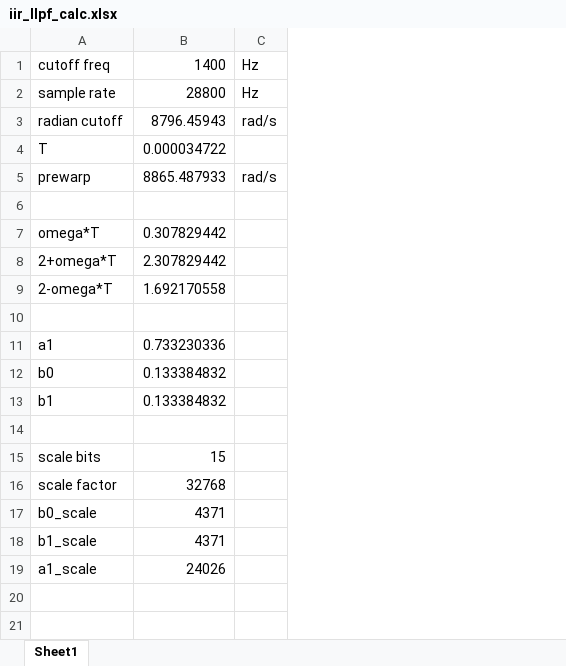
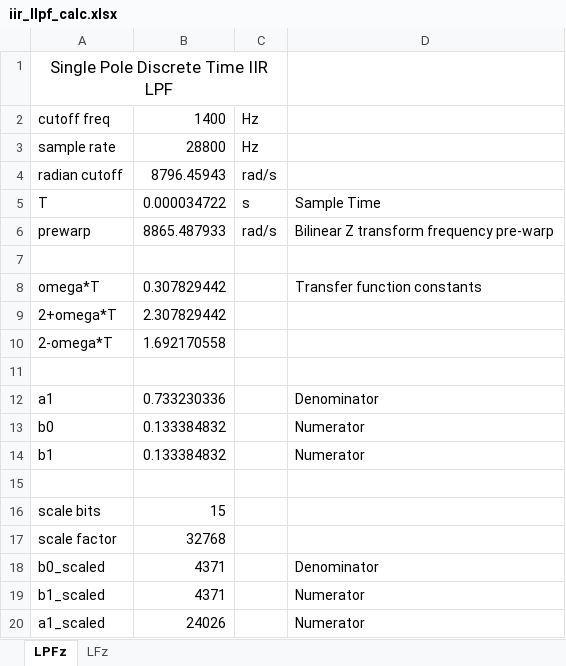
Before and after one commit to ninocarrillo/N9600A-sim, an Excel workbook: iir_llpf_calc.xlsx, sheet LPFz, drawn as a sheet; values as stored, in another font and other column widths than the file's, no borders; addresses are those after the commit; the diff names each change by its address in the sheet, - before the commit and + after, or states it on an @@ line.

```diff
--- a/iir_llpf_calc.xlsx (sheet LPFz)
+++ b/iir_llpf_calc.xlsx (sheet LPFz)
-sheet tab: Sheet1
+sheet tab: LPFz
+sheet tab: LFz
+column D, rows 5-20: Sample Time | Bilinear Z transform frequency pre-warp |  | Transfer function constants |  |  |  | Denominator | Numerator | Numerator |  |  |  | Denominator | Numerator | Numerator
+row 1: Single Pole Discrete Time IIR LPF
-C5: (empty)
+C5: s
-A18: b0_scale
+A18: b0_scaled
-A19: b1_scale
+A19: b1_scaled
-A20: a1_scale
+A20: a1_scaled
```
Also changed, not shown: formulas that keep their value, 2 other files.
